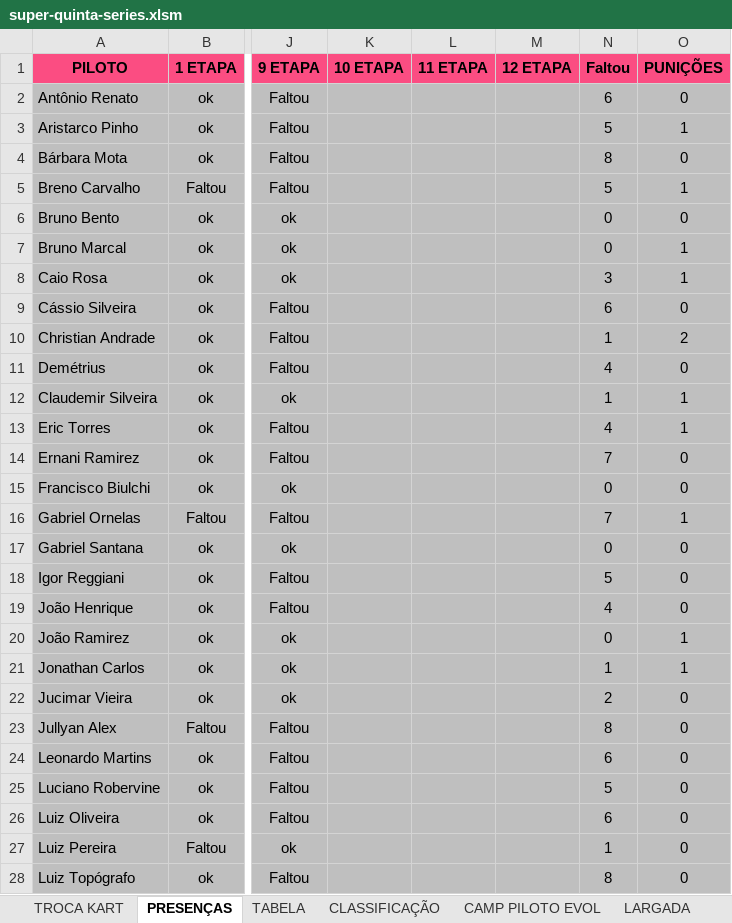
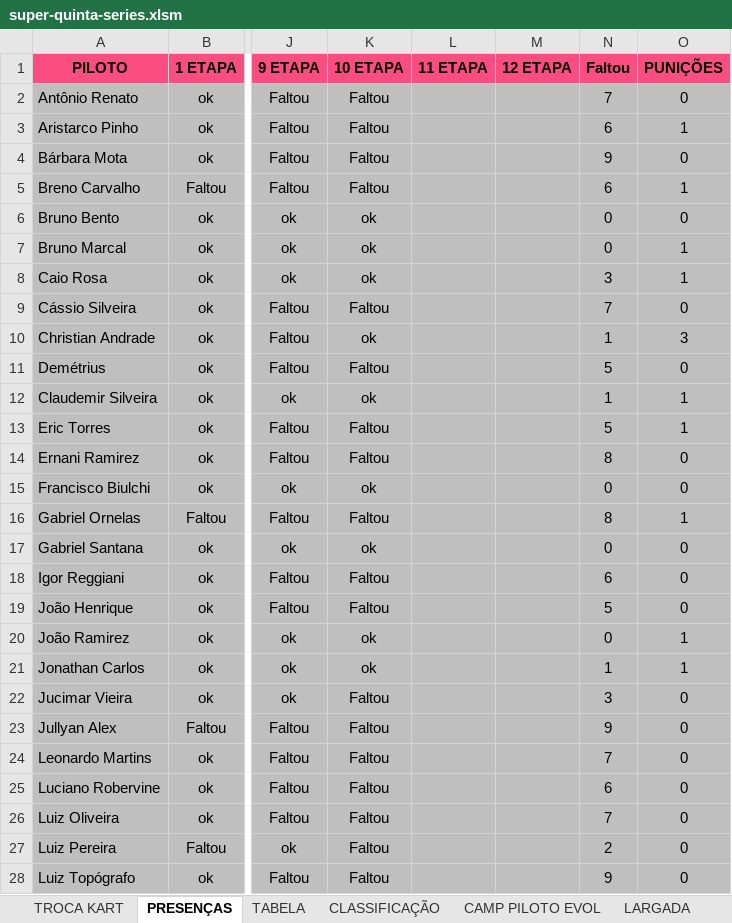
Before and after one commit to defariaaparecido/campeonatos-kart, an Excel workbook: super-quinta-series.xlsm, sheet PRESENÇAS, drawn as a sheet; only a part is shown, gaps mark what is left out; values as stored, in another font and other column widths than the file's, no borders; charts and pictures and conditional formats not drawn; the diff covers the shown part only; the diff names each change by its address in the sheet, - before the commit and + after, or states it on an @@ line.

```diff
--- a/super-quinta-series.xlsm (sheet PRESENÇAS)
+++ b/super-quinta-series.xlsm (sheet PRESENÇAS)
-K2:K5 (10 ETAPA): (empty)
+K2:K5 (10 ETAPA): Faltou
-N2 (Faltou): 6
+N2 (Faltou): 7
-N3 (Faltou): 5
+N3 (Faltou): 6
-N4 (Faltou): 8
+N4 (Faltou): 9
-N5 (Faltou): 5
+N5 (Faltou): 6
-K6:K8 (10 ETAPA): (empty)
+K6:K8 (10 ETAPA): ok
-K9 (10 ETAPA): (empty)
+K9 (10 ETAPA): Faltou
-N9 (Faltou): 6
+N9 (Faltou): 7
-K10 (10 ETAPA): (empty)
+K10 (10 ETAPA): ok
-O10 (PUNIÇÕES): 2
+O10 (PUNIÇÕES): 3
-K11 (10 ETAPA): (empty)
+K11 (10 ETAPA): Faltou
-N11 (Faltou): 4
+N11 (Faltou): 5
-K12 (10 ETAPA): (empty)
+K12 (10 ETAPA): ok
-K13:K14 (10 ETAPA): (empty)
+K13:K14 (10 ETAPA): Faltou
-N13 (Faltou): 4
+N13 (Faltou): 5
-N14 (Faltou): 7
+N14 (Faltou): 8
-K15 (10 ETAPA): (empty)
+K15 (10 ETAPA): ok
-K16 (10 ETAPA): (empty)
+K16 (10 ETAPA): Faltou
-N16 (Faltou): 7
+N16 (Faltou): 8
-K17 (10 ETAPA): (empty)
+K17 (10 ETAPA): ok
-K18:K19 (10 ETAPA): (empty)
+K18:K19 (10 ETAPA): Faltou
-N18 (Faltou): 5
+N18 (Faltou): 6
-N19 (Faltou): 4
+N19 (Faltou): 5
-K20:K21 (10 ETAPA): (empty)
+K20:K21 (10 ETAPA): ok
-K22:K28 (10 ETAPA): (empty)
+K22:K28 (10 ETAPA): Faltou
-N22 (Faltou): 2
+N22 (Faltou): 3
-N23 (Faltou): 8
+N23 (Faltou): 9
-N24 (Faltou): 6
+N24 (Faltou): 7
-N25 (Faltou): 5
+N25 (Faltou): 6
-N26 (Faltou): 6
+N26 (Faltou): 7
-N27 (Faltou): 1
+N27 (Faltou): 2
-N28 (Faltou): 8
+N28 (Faltou): 9
```
Also changed, not shown: 15 edited cells elsewhere in this sheet, sheet CLASSIFICAÇÃO, sheet CAMP PILOTO EVOL, sheet TABELA, sheet LARGADA, sheet TROCA KART, charts or pictures.
